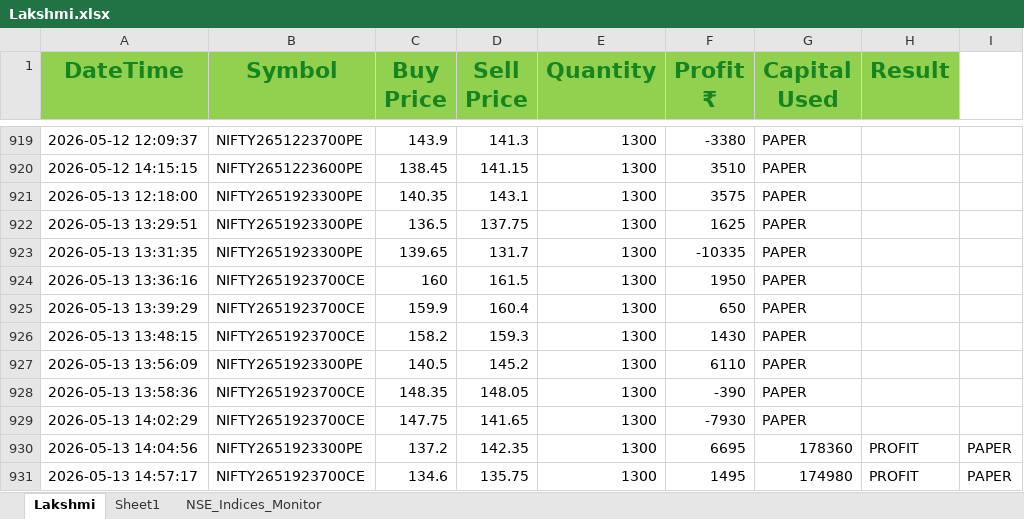
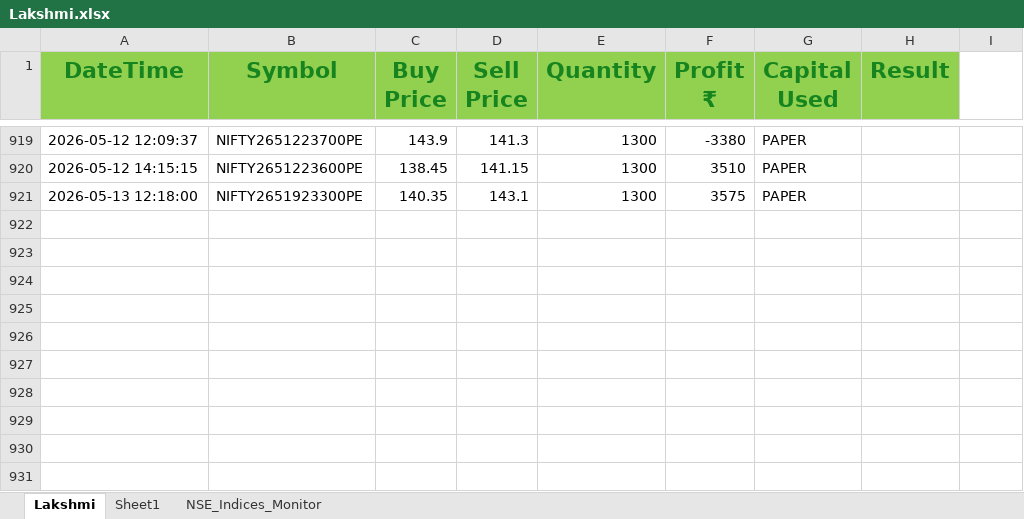
Before and after one commit to ayushgupta1848/Groww_Python_Trading_Bot, an Excel workbook: Lakshmi.xlsx, sheet Lakshmi, drawn as a sheet; only a part is shown, gaps mark what is left out; values as stored, in another font and other column widths than the file's, no borders; conditional formats not drawn; the diff names each change by its address in the sheet, - before the commit and + after, or states it on an @@ line.

```diff
--- a/Lakshmi.xlsx (sheet Lakshmi)
+++ b/Lakshmi.xlsx (sheet Lakshmi)
-row 922: 2026-05-13 13:29:51 | NIFTY2651923300PE | 136.5 | 137.75 | 1300 | 1625 | PAPER
-row 923: 2026-05-13 13:31:35 | NIFTY2651923300PE | 139.65 | 131.7 | 1300 | -10335 | PAPER
-row 924: 2026-05-13 13:36:16 | NIFTY2651923700CE | 160 | 161.5 | 1300 | 1950 | PAPER
-row 925: 2026-05-13 13:39:29 | NIFTY2651923700CE | 159.9 | 160.4 | 1300 | 650 | PAPER
-row 926: 2026-05-13 13:48:15 | NIFTY2651923700CE | 158.2 | 159.3 | 1300 | 1430 | PAPER
-row 927: 2026-05-13 13:56:09 | NIFTY2651923300PE | 140.5 | 145.2 | 1300 | 6110 | PAPER
-row 928: 2026-05-13 13:58:36 | NIFTY2651923700CE | 148.35 | 148.05 | 1300 | -390 | PAPER
-row 929: 2026-05-13 14:02:29 | NIFTY2651923700CE | 147.75 | 141.65 | 1300 | -7930 | PAPER
-row 930: 2026-05-13 14:04:56 | NIFTY2651923300PE | 137.2 | 142.35 | 1300 | 6695 | 178360 | PROFIT | PAPER
-row 931: 2026-05-13 14:57:17 | NIFTY2651923700CE | 134.6 | 135.75 | 1300 | 1495 | 174980 | PROFIT | PAPER
```
Also changed, not shown: 5 other files.
